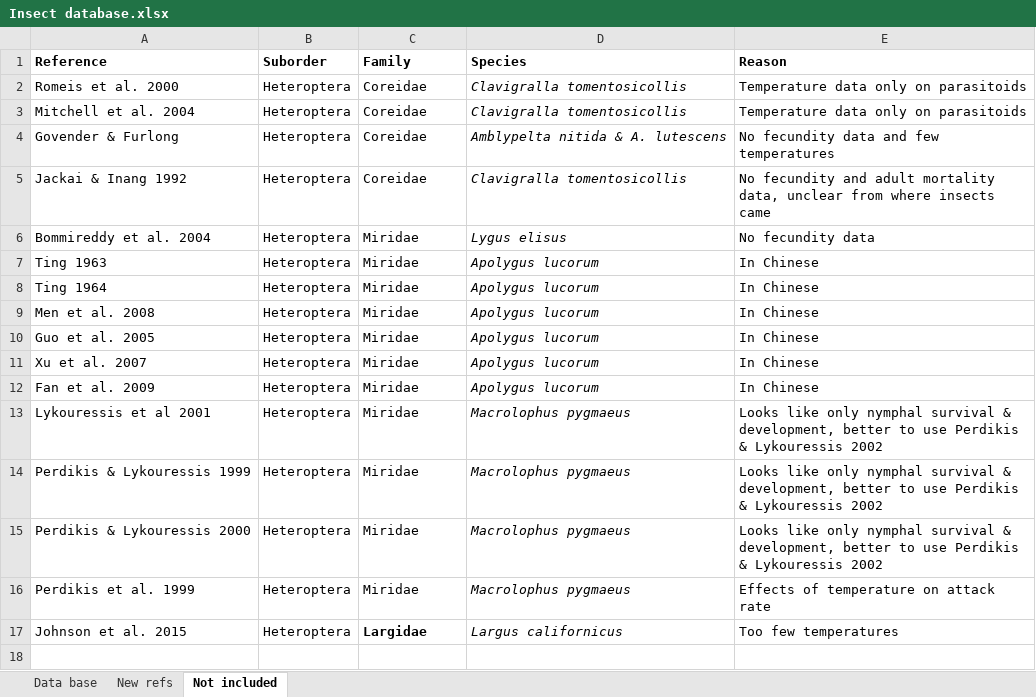
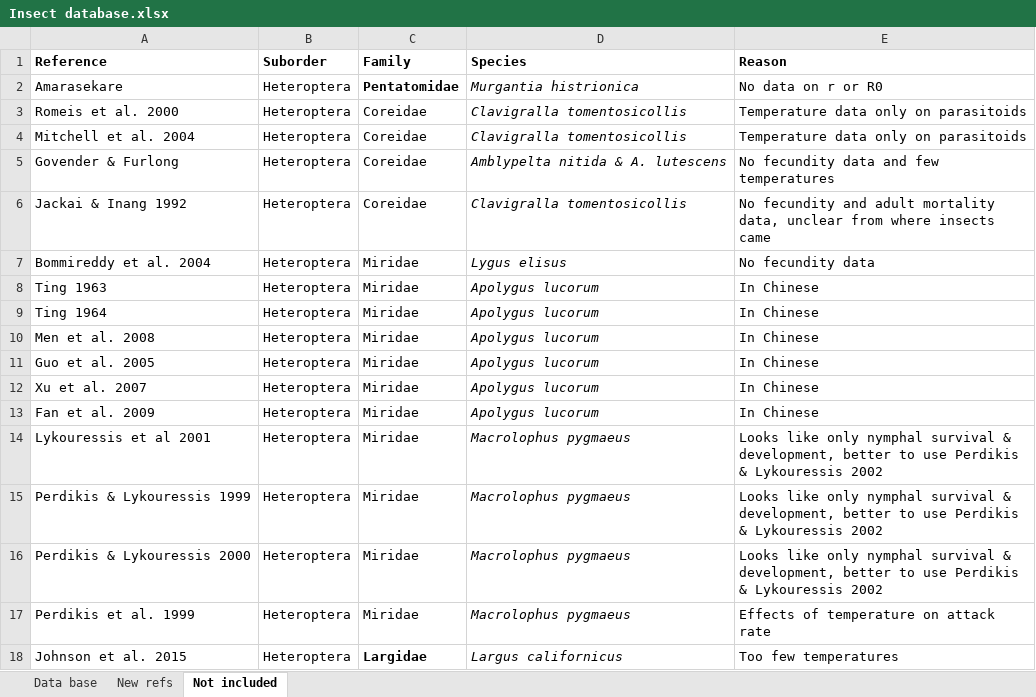
Before and after one commit to trenchproject/Insect__Climate_Change_Responses, an Excel workbook: Insect database.xlsx, sheet Not included, drawn as a sheet; values as stored, in another font and other column widths than the file's, no borders; the diff names each change by its address in the sheet, - before the commit and + after, or states it on an @@ line.

```diff
--- a/Insect database.xlsx (sheet Not included)
+++ b/Insect database.xlsx (sheet Not included)
+row 2: Amarasekare | Heteroptera | Pentatomidae | Murgantia histrionica | No data on r or R0
```
Also changed, not shown: sheet Data base, 4 other files.
